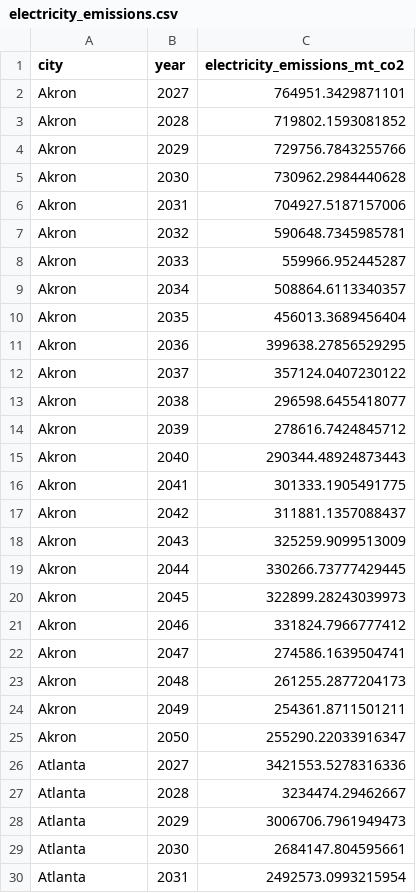
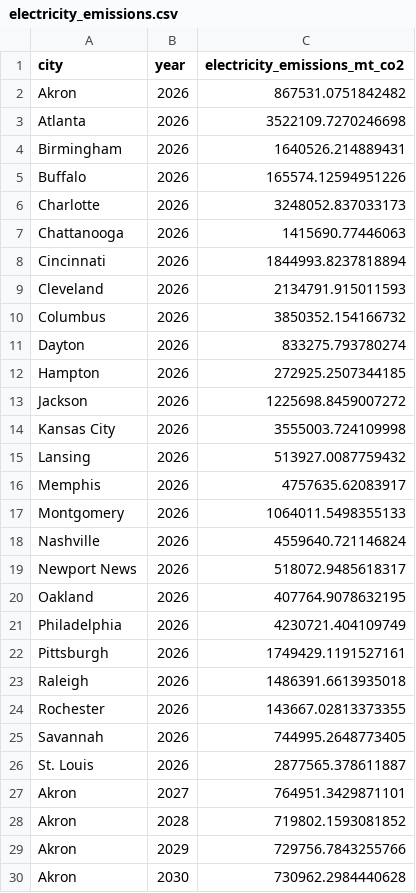
Before and after one commit to avip-gla/BB-py, a CSV file: data/inputs/electricity/electricity_emissions.csv, drawn as a sheet; only a part is shown; the shorter side is filled out with more unchanged rows; the diff covers the shown part only.

```diff
--- a/data/inputs/electricity/electricity_emissions.csv
+++ b/data/inputs/electricity/electricity_emissions.csv
@@ -1,2 +1,27 @@
 city,year,electricity_emissions_mt_co2
+Akron,2026,867531.0751842482
+Atlanta,2026,3522109.7270246698
+Birmingham,2026,1640526.214889431
+Buffalo,2026,165574.12594951226
+Charlotte,2026,3248052.837033173
+Chattanooga,2026,1415690.77446063
+Cincinnati,2026,1844993.8237818894
+Cleveland,2026,2134791.915011593
+Columbus,2026,3850352.154166732
+Dayton,2026,833275.793780274
+Hampton,2026,272925.2507344185
+Jackson,2026,1225698.8459007272
+Kansas City,2026,3555003.724109998
+Lansing,2026,513927.0087759432
+Memphis,2026,4757635.62083917
+Montgomery,2026,1064011.5498355133
+Nashville,2026,4559640.721146824
+Newport News,2026,518072.9485618317
+Oakland,2026,407764.9078632195
+Philadelphia,2026,4230721.404109749
+Pittsburgh,2026,1749429.1191527161
+Raleigh,2026,1486391.6613935018
+Rochester,2026,143667.02813373355
+Savannah,2026,744995.2648773405
+St. Louis,2026,2877565.378611887
 Akron,2027,764951.3429871101
```
Also changed, not shown: 73 edited cells elsewhere in this file, data/aeo/aeo_freight_efficiency.csv, data/inputs/buildings_total_emissions.csv, 52 other files.
